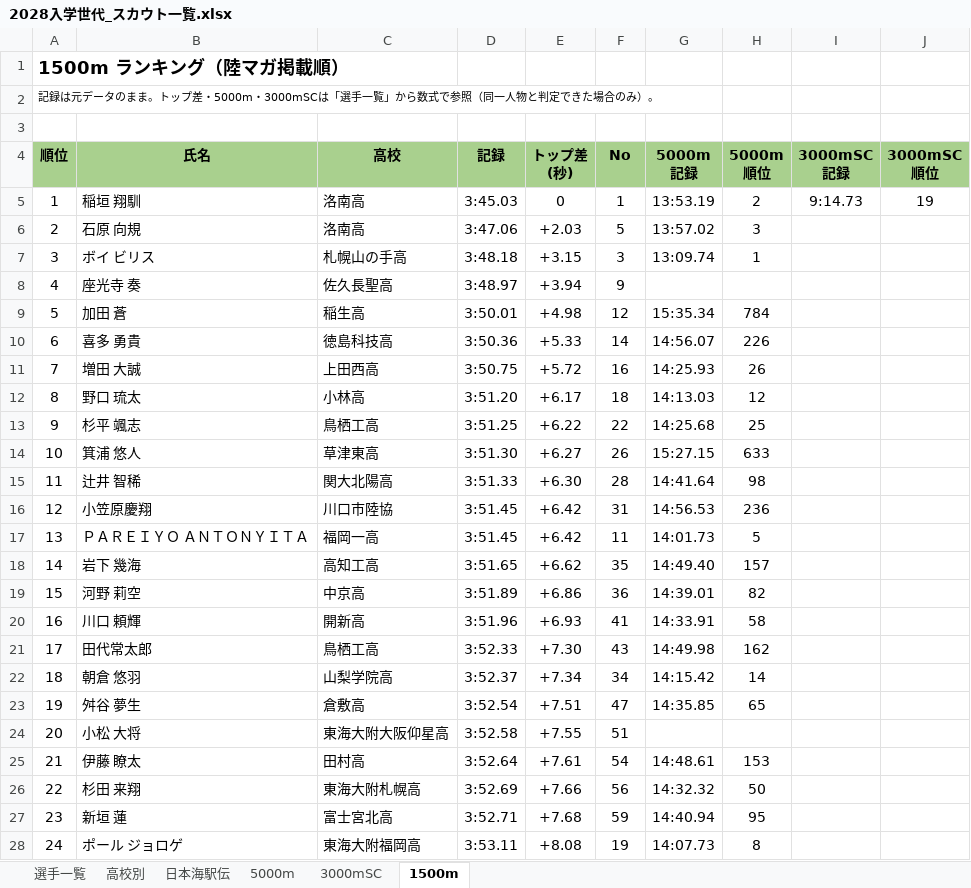
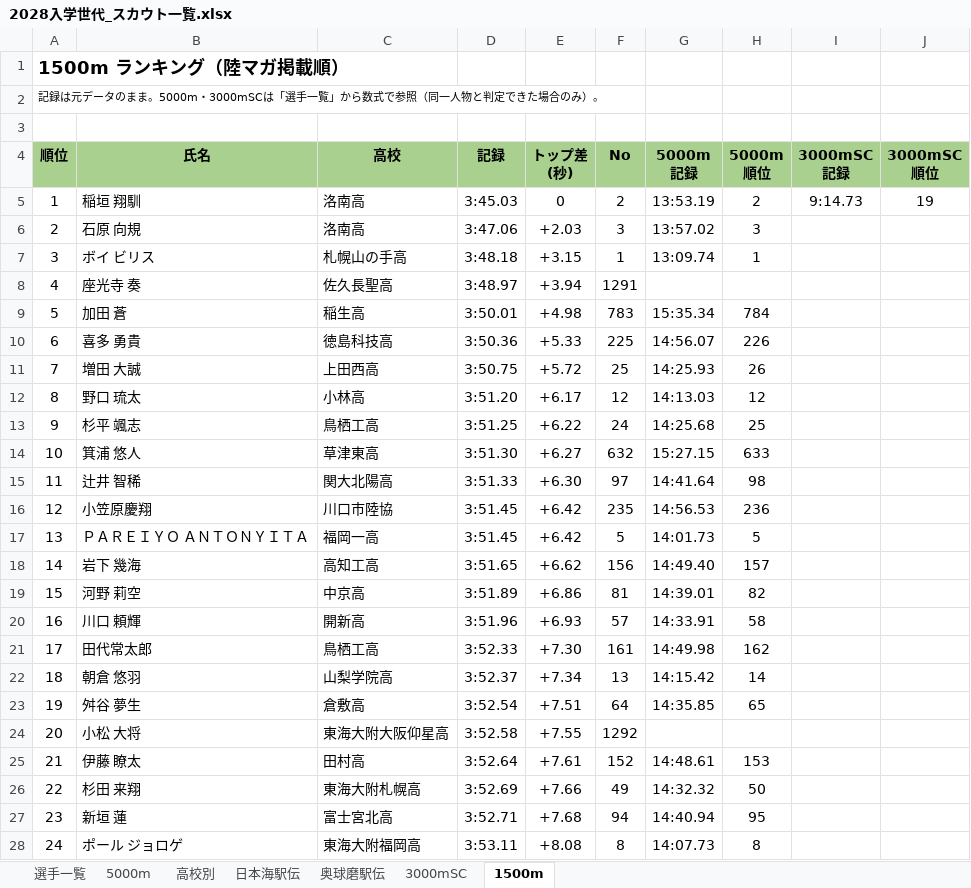
Before and after one commit to itoaogaku/rikujo, an Excel workbook: output/2028入学世代_スカウト一覧.xlsx, sheet 1500m, drawn as a sheet; only a part is shown; values as stored, in another font and other column widths than the file's, no borders; charts and pictures and conditional formats not drawn; the diff covers the shown part only; the diff names each change by its address in the sheet, - before the commit and + after, or states it on an @@ line.

```diff
--- a/output/2028入学世代_スカウト一覧.xlsx (sheet 1500m)
+++ b/output/2028入学世代_スカウト一覧.xlsx (sheet 1500m)
+sheet tab: 奥球磨駅伝
@@ sheet tab order changed: 選手一覧 | 5000m | 高校別 | 日本海駅伝 | 奥球磨駅伝 | 3000mSC | 1500m @@
-A2 (順位): …のまま。トップ差・5000m・3000mSCは…
+A2 (順位): …のまま。5000m・3000mSCは…
-F5 (No): 1
+F5 (No): 2
-F6 (No): 5
+F6 (No): 3
-F7 (No): 3
+F7 (No): 1
-F8 (No): 9
+F8 (No): 1291
-F9 (No): 12
+F9 (No): 783
-F10 (No): 14
+F10 (No): 225
-F11 (No): 16
+F11 (No): 25
-F12 (No): 18
+F12 (No): 12
-F13 (No): 22
+F13 (No): 24
-F14 (No): 26
+F14 (No): 632
-F15 (No): 28
+F15 (No): 97
-F16 (No): 31
+F16 (No): 235
-F17 (No): 11
+F17 (No): 5
-F18 (No): 35
+F18 (No): 156
-F19 (No): 36
+F19 (No): 81
-F20 (No): 41
+F20 (No): 57
-F21 (No): 43
+F21 (No): 161
-F22 (No): 34
+F22 (No): 13
-F23 (No): 47
+F23 (No): 64
-F24 (No): 51
+F24 (No): 1292
-F25 (No): 54
+F25 (No): 152
-F26 (No): 56
+F26 (No): 49
-F27 (No): 59
+F27 (No): 94
-F28 (No): 19
+F28 (No): 8
```
Also changed, not shown: 1301 edited cells elsewhere in this sheet, sheet 選手一覧, sheet 5000m, sheet 3000mSC, sheet 高校別, sheet 日本海駅伝, formulas that keep their value, charts or pictures, 3 other files.
